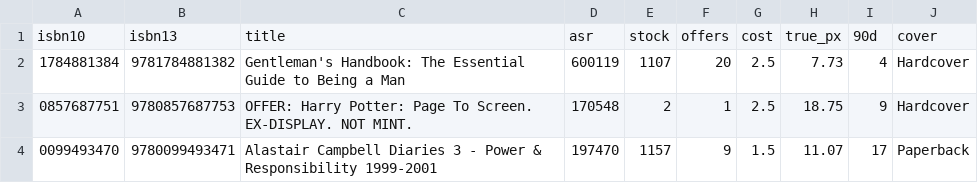
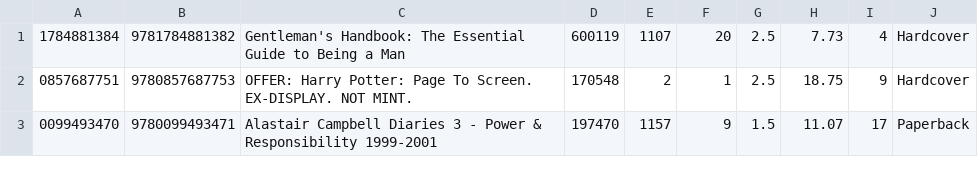
Before and after one commit to danhorsley/azurerefresh, a CSV file: djafldr/bookuploaddata1.csv (was djafldr/myappia/bookuploaddata1.csv), drawn as a sheet; only a part is shown; the diff names each change by its address in the sheet, - before the commit and + after, or states it on an @@ line.

```diff
--- a/djafldr/myappia/bookuploaddata1.csv
+++ b/djafldr/bookuploaddata1.csv
-row 1: isbn10 | isbn13 | title | asr | stock | offers | cost | true_px | 90d | cover
```
Also changed, not shown: 7 other files.
